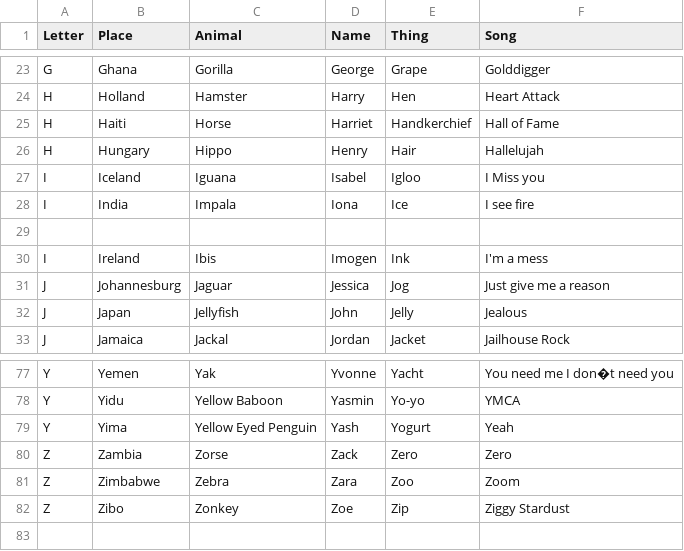
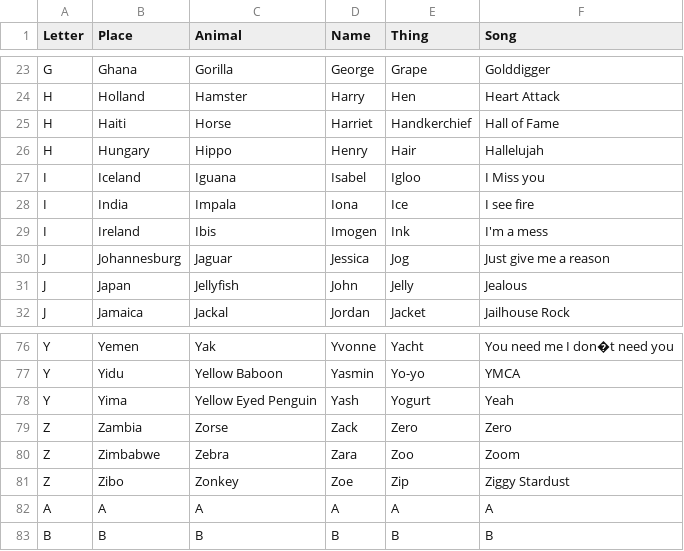
Before and after one commit to muhammadAhmedatherUsmani/pantsAppLaptop, a CSV file: src/main/assets/pants.csv, drawn as a sheet; only a part is shown, gaps mark what is left out; removed rows and columns are numbered as before the commit, all else as after; the diff names each change by its address in the sheet, - before the commit and + after, or states it on an @@ line.

Commit message:
Chnaged the table name for the new records

```diff
--- a/src/main/assets/pants.csv
+++ b/src/main/assets/pants.csv
-row 29: (empty)
+row 82: A | A | A | A | A | A
+row 83: B | B | B | B | B | B
```
Also changed, not shown: 4 other files.
